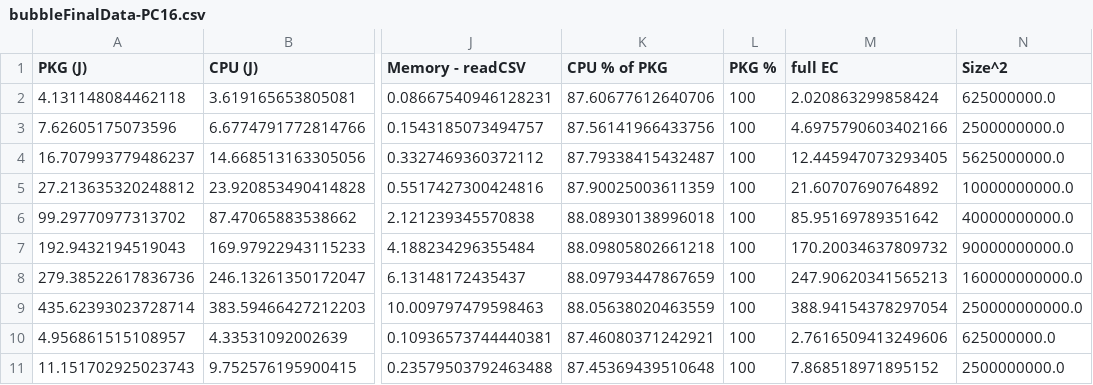
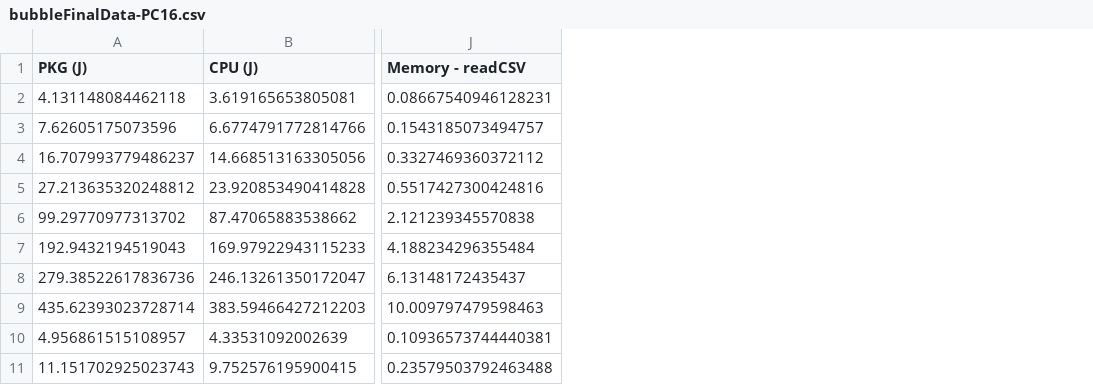
Before and after one commit to hrallil/RAPL_measurements, a CSV file: Java/FinalResults/FinalAnalysis/bubbleFinalData-PC16.csv, drawn as a sheet; only a part is shown, gaps mark what is left out; the diff names each change by its address in the sheet, - before the commit and + after, or states it on an @@ line.

```diff
--- a/Java/FinalResults/FinalAnalysis/bubbleFinalData-PC16.csv
+++ b/Java/FinalResults/FinalAnalysis/bubbleFinalData-PC16.csv
-column K (CPU % of PKG), rows 2-11: 87.60677612640706 | 87.56141966433756 | 87.79338415432487 | 87.90025003611359 | 88.08930138996018 | 88.09805802661218 | 88.09793447867659 | 88.05638020463559 | 87.46080371242921 | 87.45369439510648
-column L (PKG %), rows 2-11: all 100
-column M (full EC), rows 2-11: 2.020863299858424 | 4.6975790603402166 | 12.445947073293405 | 21.60707690764892 | 85.95169789351642 | 170.20034637809732 | 247.90620341565213 | 388.94154378297054 | 2.7616509413249606 | 7.868518971895152
-column N (Size^2), rows 2-11: 625000000.0 | 2500000000.0 | 5625000000.0 | 10000000000.0 | 40000000000.0 | 90000000000.0 | 160000000000.0 | 250000000000.0 | 625000000.0 | 2500000000.0
```
Also changed, not shown: 15 other files.
